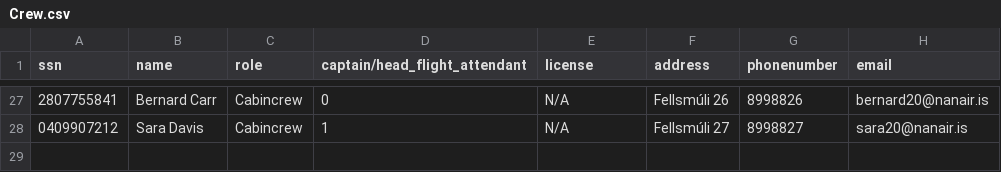
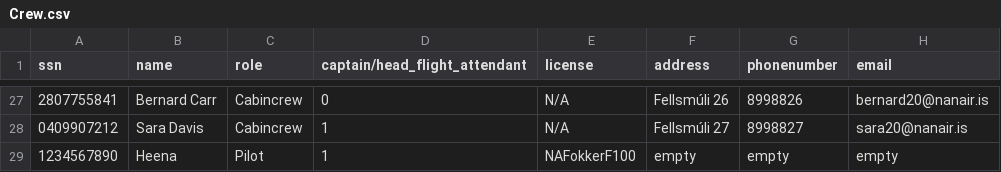
Before and after one commit to helenaj18/Dagb-k, a CSV file: NaNair/UPDATEDSTUDENTDATA/Crew.csv, drawn as a sheet; only a part is shown, gaps mark what is left out.

```diff
--- a/NaNair/UPDATEDSTUDENTDATA/Crew.csv
+++ b/NaNair/UPDATEDSTUDENTDATA/Crew.csv
@@ -28 +28,2 @@ ssn,name,role,captain/head_flight_attendant,license,address,phonenumber,email
 0409907212,Sara Davis,Cabincrew,1,N/A,Fellsmúli 27,8998827,sara20@nanair.is
+1234567890,Heena,Pilot,1,NAFokkerF100,empty,empty,empty
```
Also changed, not shown: 5 other files.
